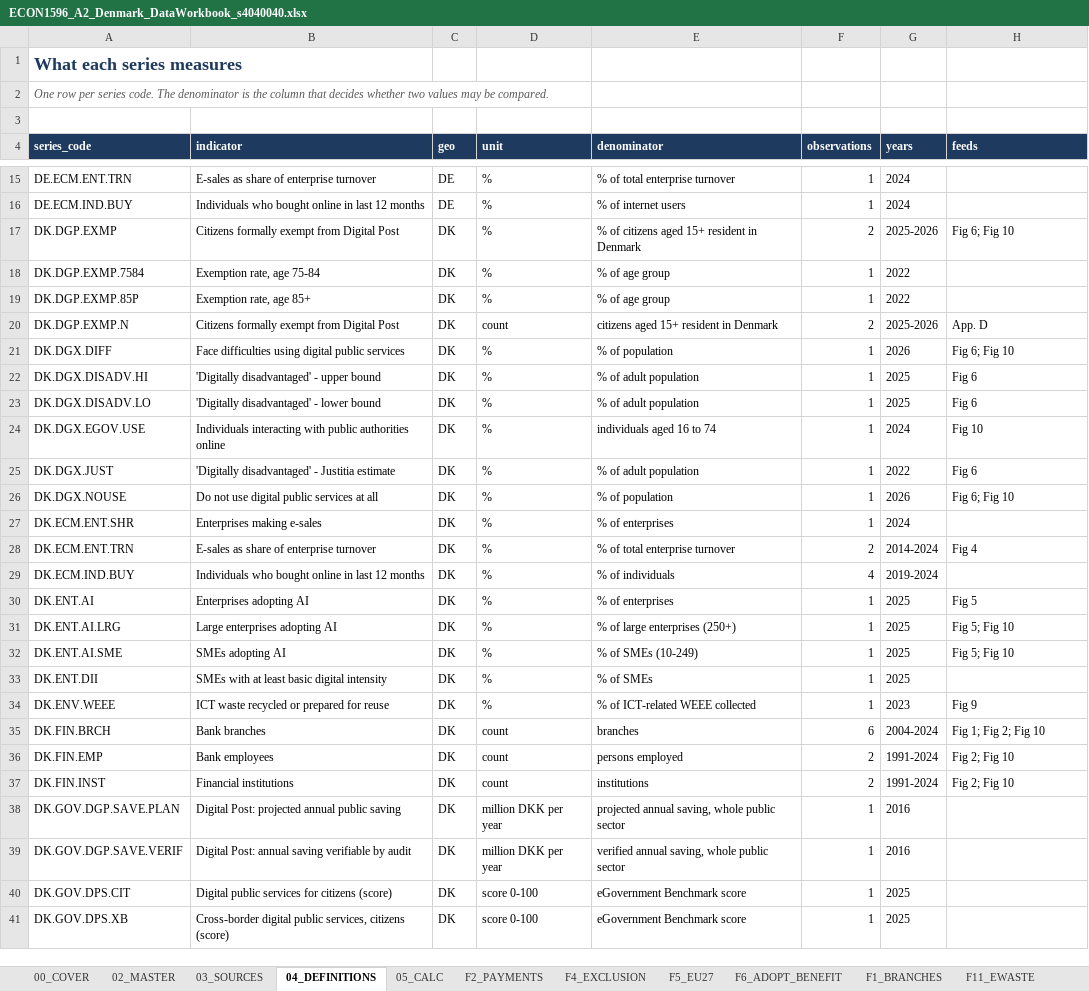
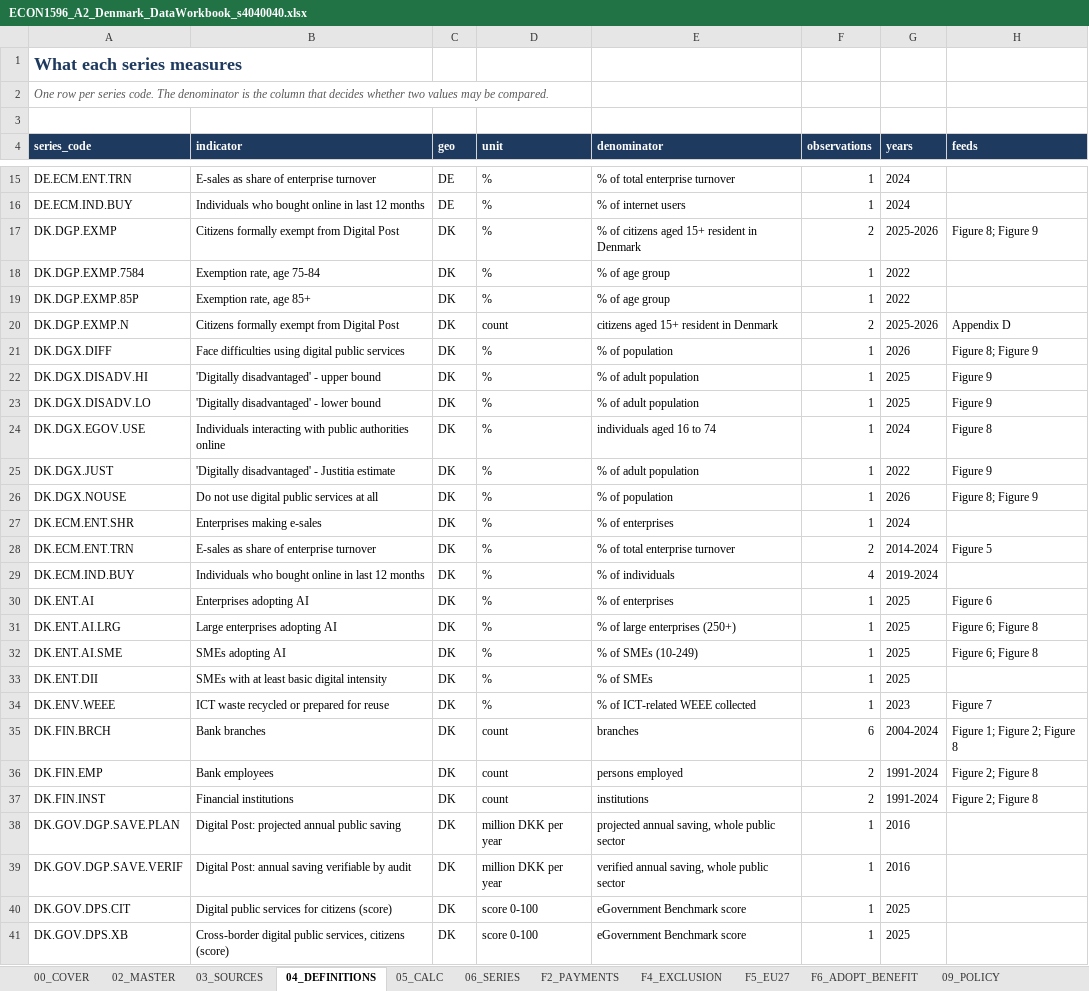
Before and after one commit to saladb4o/Presentation_slides, an Excel workbook: ECON1596_A2_Denmark_DataWorkbook_s4040040.xlsx, sheet 04_DEFINITIONS, drawn as a sheet; only a part is shown, gaps mark what is left out; values as stored, in another font and other column widths than the file's, no borders; the diff covers the shown part only; the diff names each change by its address in the sheet, - before the commit and + after, or states it on an @@ line.

```diff
--- a/ECON1596_A2_Denmark_DataWorkbook_s4040040.xlsx (sheet 04_DEFINITIONS)
+++ b/ECON1596_A2_Denmark_DataWorkbook_s4040040.xlsx (sheet 04_DEFINITIONS)
-sheet tab: F1_BRANCHES
-sheet tab: F11_EWASTE
+sheet tab: 06_SERIES
-H17 (feeds): Fig 6; Fig 10
+H17 (feeds): Figure 8; Figure 9
-H20 (feeds): App. D
+H20 (feeds): Appendix D
-H21 (feeds): Fig 6; Fig 10
+H21 (feeds): Figure 8; Figure 9
-H22:H23 (feeds): Fig 6
+H22:H23 (feeds): Figure 9
-H24 (feeds): Fig 10
+H24 (feeds): Figure 8
-H25 (feeds): Fig 6
+H25 (feeds): Figure 9
-H26 (feeds): Fig 6; Fig 10
+H26 (feeds): Figure 8; Figure 9
-H28 (feeds): Fig 4
+H28 (feeds): Figure 5
-H30 (feeds): Fig 5
+H30 (feeds): Figure 6
-H31:H32 (feeds): Fig 5; Fig 10
+H31:H32 (feeds): Figure 6; Figure 8
-H34 (feeds): Fig 9
+H34 (feeds): Figure 7
-H35 (feeds): Fig 1; Fig 2; Fig 10
+H35 (feeds): Figure 1; Figure 2; Figure 8
-H36:H37 (feeds): Fig 2; Fig 10
+H36:H37 (feeds): Figure 2; Figure 8
```
Also changed, not shown: 18 edited cells elsewhere in this sheet, sheet 02_MASTER, sheet 00_COVER, other sheet tabs, 6 other files.
